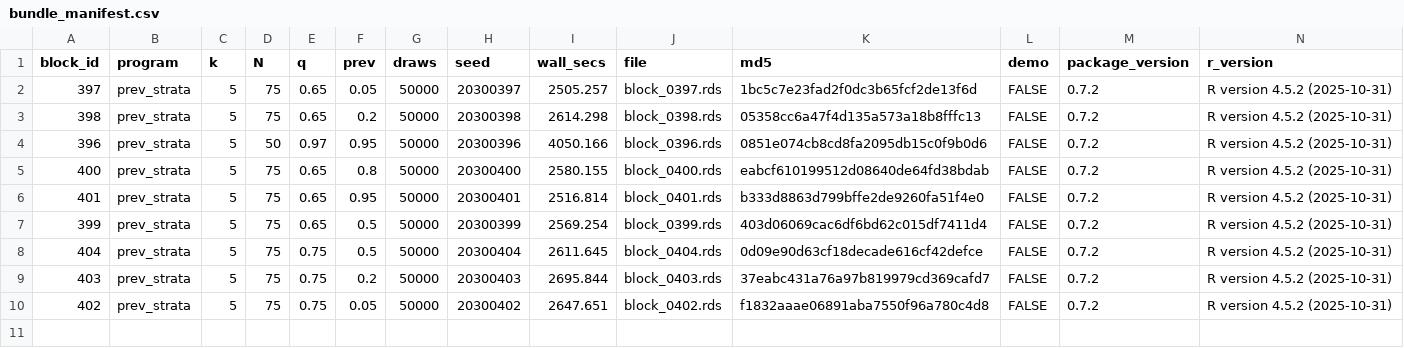
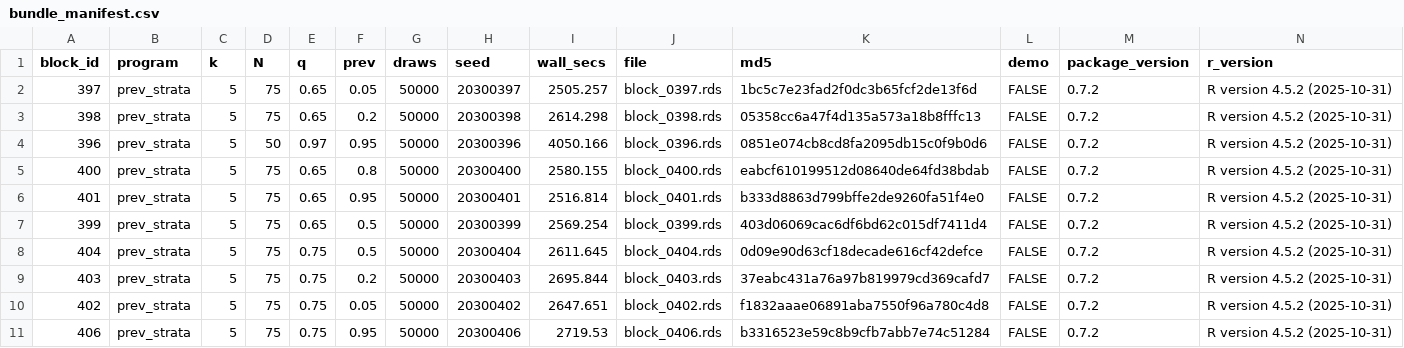
Before and after one commit to defense031/grassr, a CSV file: contrib/contributions/rachel-dill-gidaro-20260720-blocks396-425/bundle_manifest.csv, drawn as a sheet; the diff names each change by its address in the sheet, - before the commit and + after, or states it on an @@ line.

Commit message:
block 406 (tail_topup)

```diff
--- a/contrib/contributions/rachel-dill-gidaro-20260720-blocks396-425/bundle_manifest.csv
+++ b/contrib/contributions/rachel-dill-gidaro-20260720-blocks396-425/bundle_manifest.csv
+row 11: 406 | prev_strata | 5 | 75 | 0.75 | 0.95 | 50000 | 20300406 | 2719.53 | block_0406.rds | b3316523e59c8b9cfb7abb7e74c51284 | FALSE | 0.7.2 | R version 4.5.2 (2025-10-31)
```
Also changed, not shown: 1 other file.
